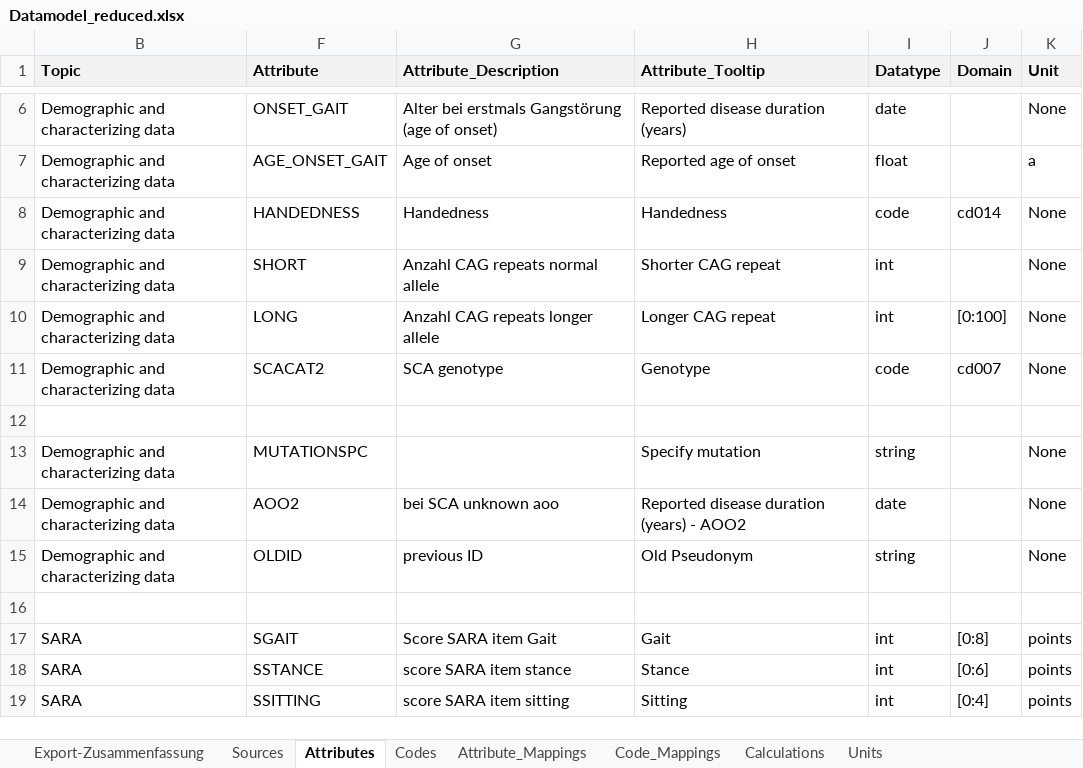
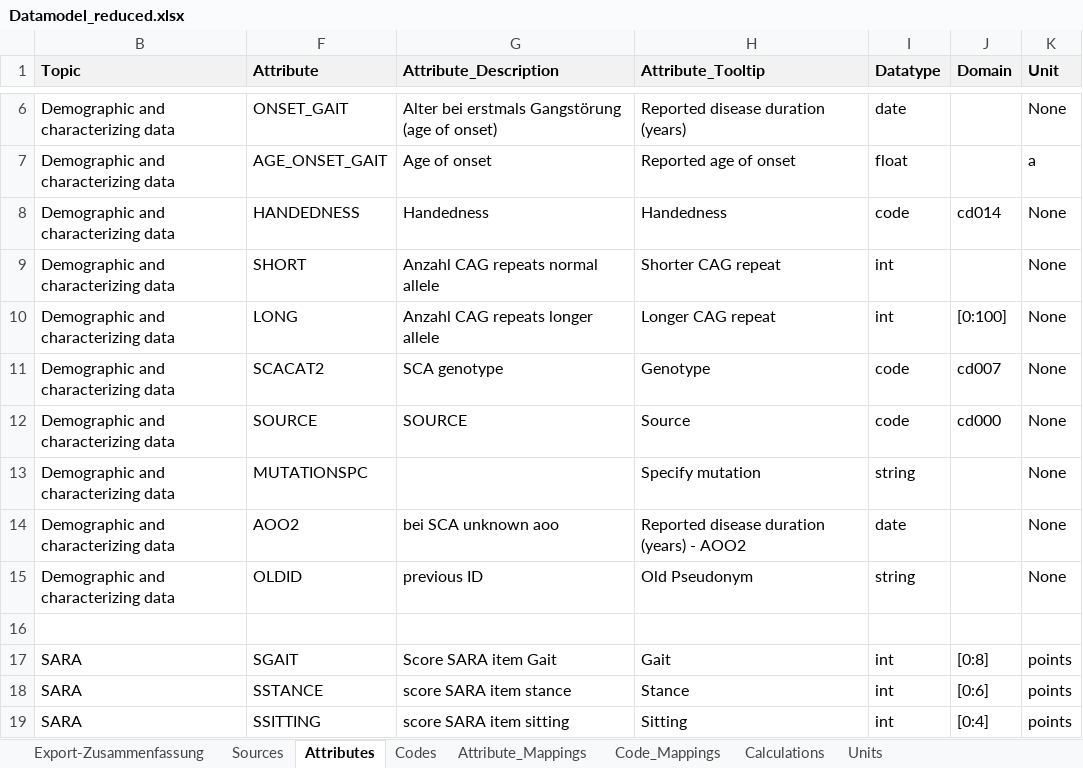
Before and after one commit to DZNE-ataxia-research/SCAview, an Excel workbook: backend/dmodels/Datamodel_reduced.xlsx, sheet Attributes, drawn as a sheet; only a part is shown, gaps mark what is left out; values as stored, in another font and other column widths than the file's, no borders; the diff names each change by its address in the sheet, - before the commit and + after, or states it on an @@ line.

```diff
--- a/backend/dmodels/Datamodel_reduced.xlsx (sheet Attributes)
+++ b/backend/dmodels/Datamodel_reduced.xlsx (sheet Attributes)
-row 12: (empty)
+row 12: Demographic and characterizing data | SOURCE | SOURCE | Source | code | cd000 | None
```
Also changed, not shown: 6 other files.
